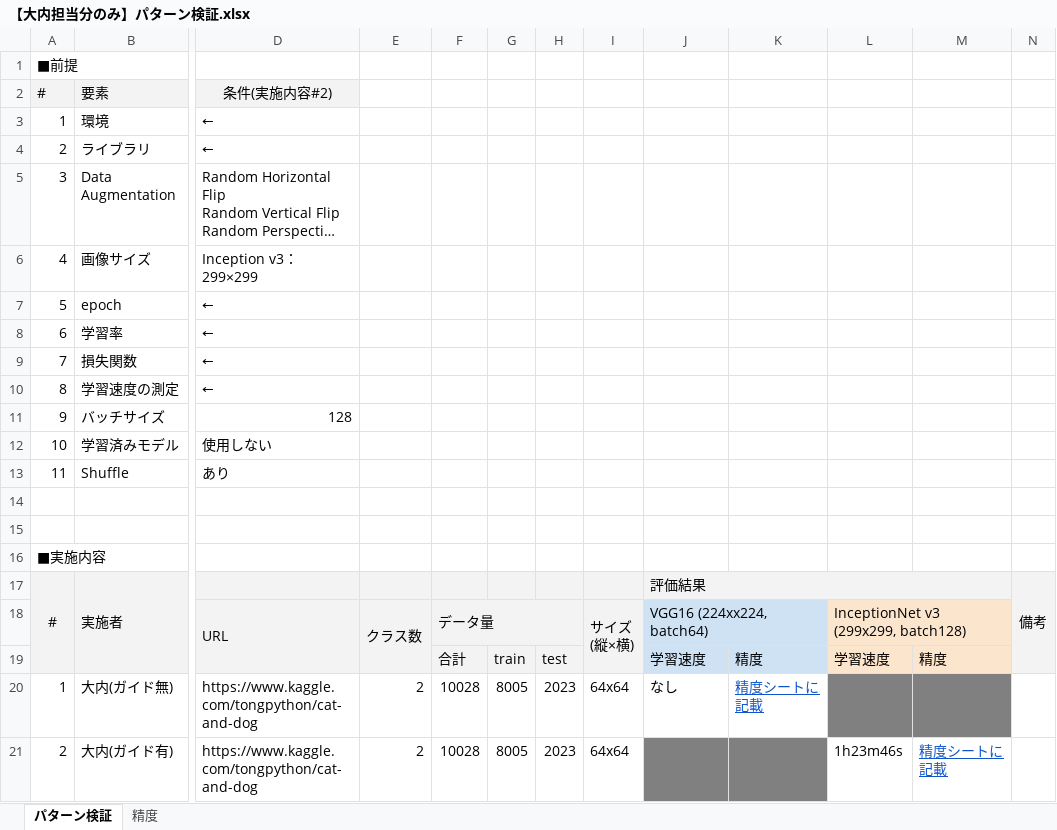
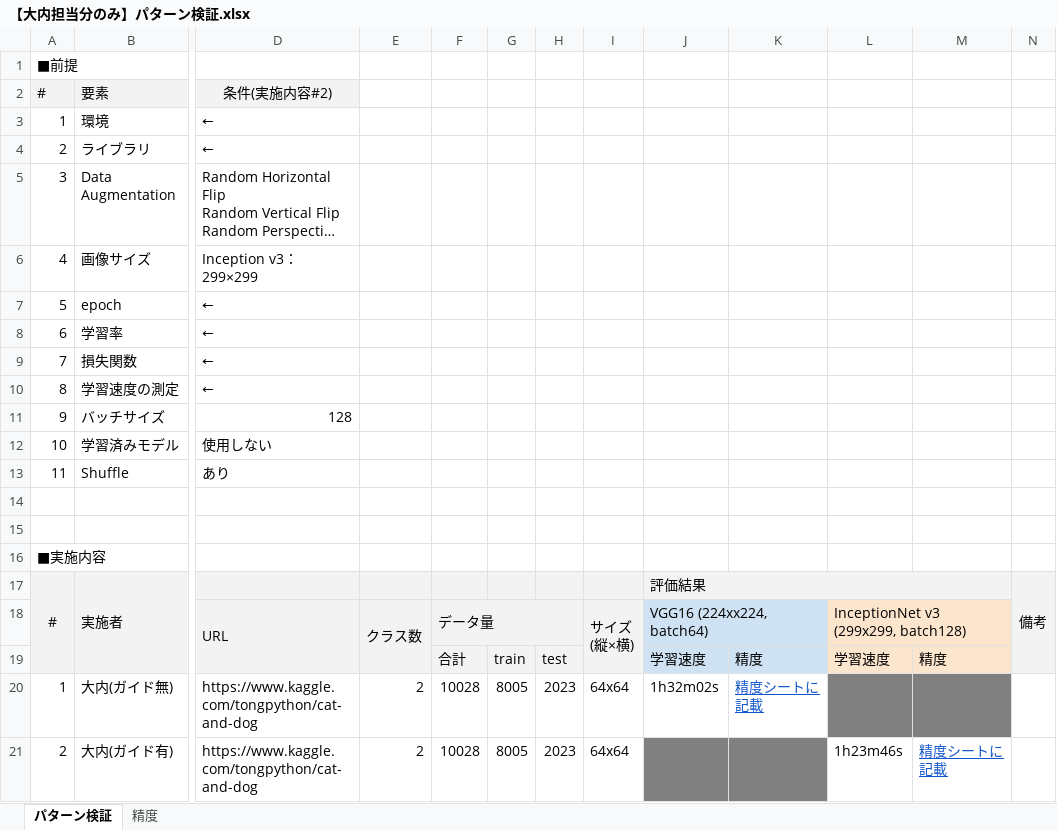
Before and after one commit to topse2019-kaggle/team, an Excel workbook: oouchi/パターン評価結果/【大内担当分のみ】パターン検証.xlsx, sheet パターン検証, drawn as a sheet; only a part is shown, gaps mark what is left out; long unchanged cells end in …; values as stored, in another font and other column widths than the file's, no borders; the diff names each change by its address in the sheet, - before the commit and + after, or states it on an @@ line.

```diff
--- a/oouchi/パターン評価結果/【大内担当分のみ】パターン検証.xlsx (sheet パターン検証)
+++ b/oouchi/パターン評価結果/【大内担当分のみ】パターン検証.xlsx (sheet パターン検証)
-J20: なし
+J20: 1h32m02s
```
Also changed, not shown: sheet 精度, 4 other files.
